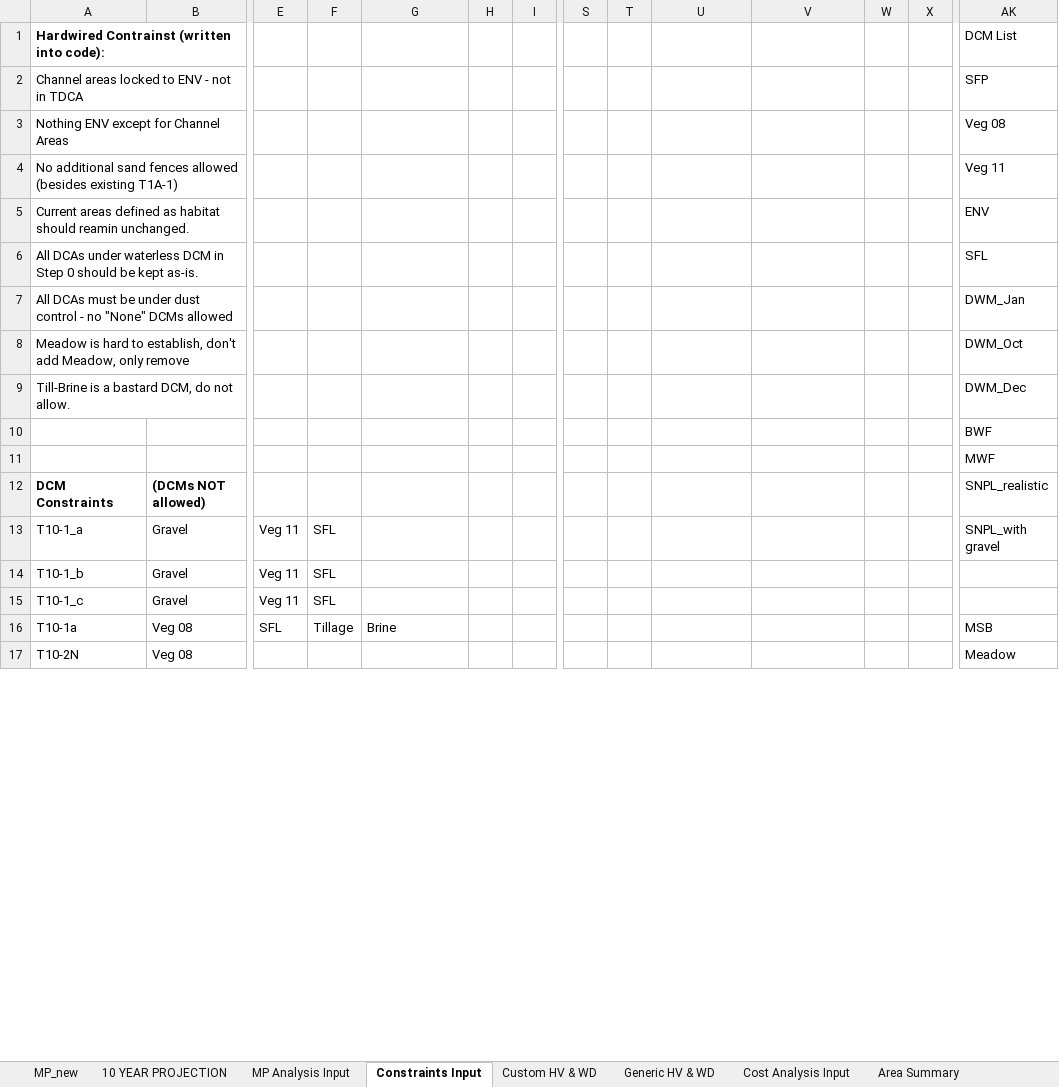
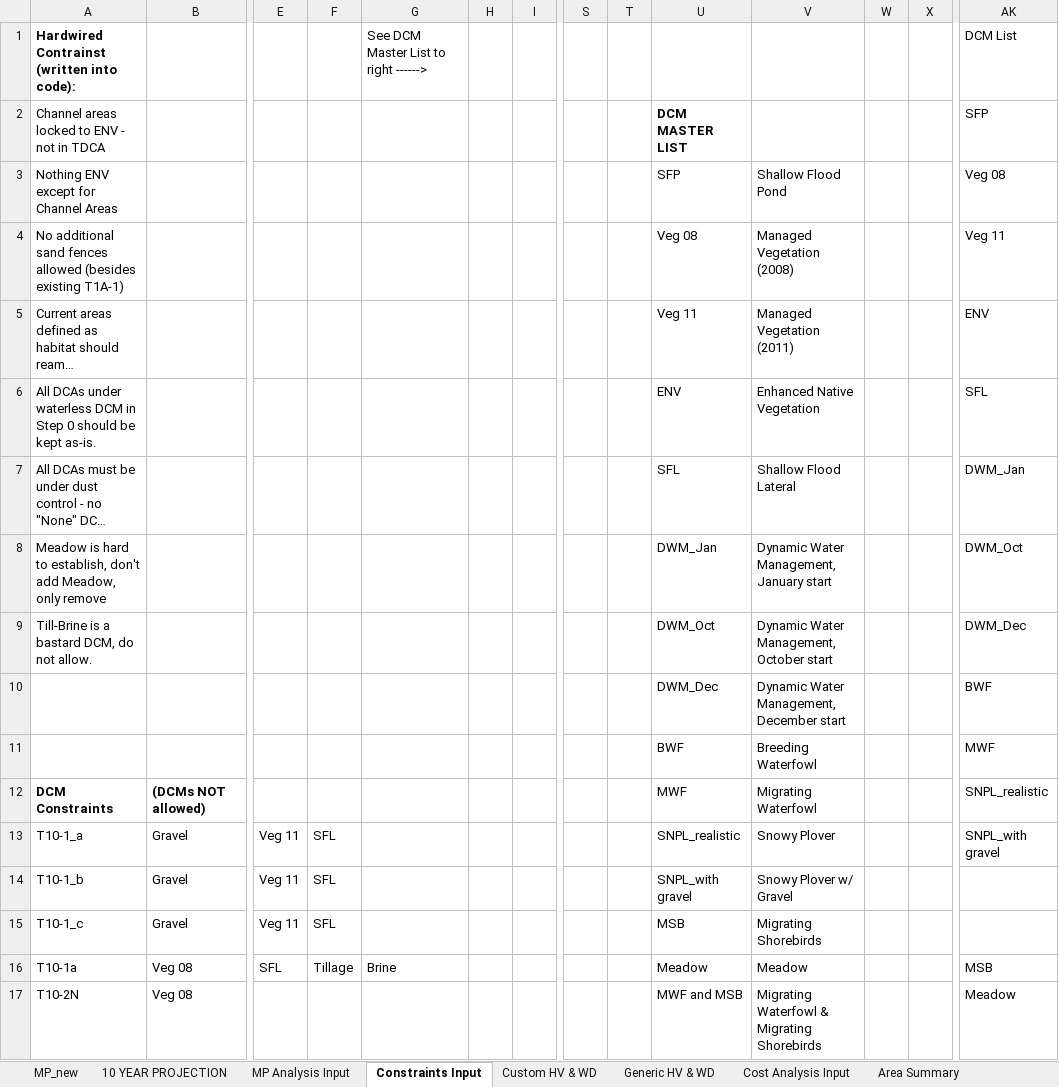
Before and after one commit to jwbannister/master_proj, an Excel workbook: MP LAUNCHPAD SPLIT DCAS.xlsx, sheet Constraints Input, drawn as a sheet; only a part is shown, gaps mark what is left out; long unchanged cells end in …; values as stored, in another font and other column widths than the file's, no borders; conditional formats not drawn; removed rows and columns are numbered as before the commit, all else as after; rows hold the shown columns only; the diff covers the shown part only; the diff names each change by its address in the sheet, - before the commit and + after, or states it on an @@ line.

```diff
--- a/MP LAUNCHPAD SPLIT DCAS.xlsx (sheet Constraints Input)
+++ b/MP LAUNCHPAD SPLIT DCAS.xlsx (sheet Constraints Input)
-G1: (empty)
+G1: See DCM Master List to right ------>
-U2: (empty)
+U2: DCM MASTER LIST
-U3: (empty)
+U3: SFP
-V3: (empty)
+V3: Shallow Flood Pond
-U4: (empty)
+U4: Veg 08
-V4: (empty)
+V4: Managed Vegetation (2008)
-U5: (empty)
+U5: Veg 11
-V5: (empty)
+V5: Managed Vegetation (2011)
-U6: (empty)
+U6: ENV
-V6: (empty)
+V6: Enhanced Native Vegetation
-U7: (empty)
+U7: SFL
-V7: (empty)
+V7: Shallow Flood Lateral
-U8: (empty)
+U8: DWM_Jan
-V8: (empty)
+V8: Dynamic Water Management, January start
-U9: (empty)
+U9: DWM_Oct
-V9: (empty)
+V9: Dynamic Water Management, October start
-row 10:  |  |  |  |  |  |  |  |  |  |  |  |  | BWF
-row 11:  |  |  |  |  |  |  |  |  |  |  |  |  | MWF
+row 10:  |  |  |  |  |  |  |  |  | DWM_Dec | Dynamic Water Management, December start |  |  | BWF
+row 11:  |  |  |  |  |  |  |  |  | BWF | Breeding Waterfowl |  |  | MWF
-U12: (empty)
+U12: MWF
-V12: (empty)
+V12: Migrating Waterfowl
-U13: (empty)
+U13: SNPL_realistic
-V13: (empty)
+V13: Snowy Plover
-U14: (empty)
+U14: SNPL_with gravel
-V14: (empty)
+V14: Snowy Plover w/ Gravel
-U15: (empty)
+U15: MSB
-V15: (empty)
+V15: Migrating Shorebirds
-U16: (empty)
+U16: Meadow
-V16: (empty)
+V16: Meadow
-U17: (empty)
+U17: MWF and MSB
-V17: (empty)
+V17: Migrating Waterfowl & Migrating Shorebirds
```
Also changed, not shown: 5 added rows, 5 removed rows and 40 edited cells elsewhere in this sheet, sheet Step Analysis, sheet 10 YEAR PROJECTION, sheet MP_new, formulas that keep their value, charts or pictures, 1 other file.
